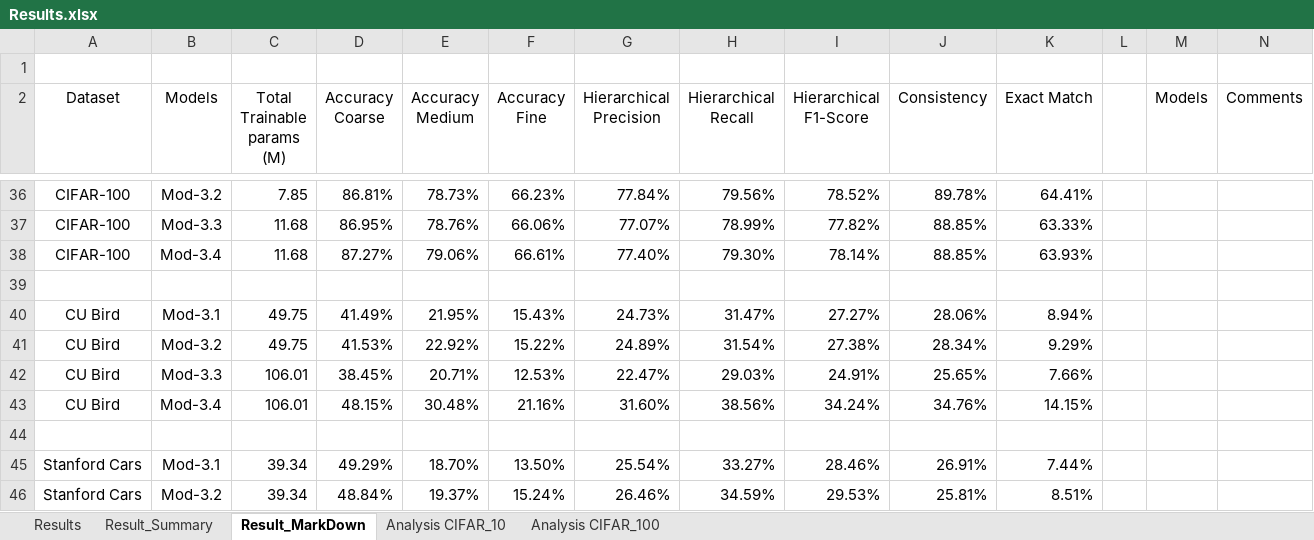
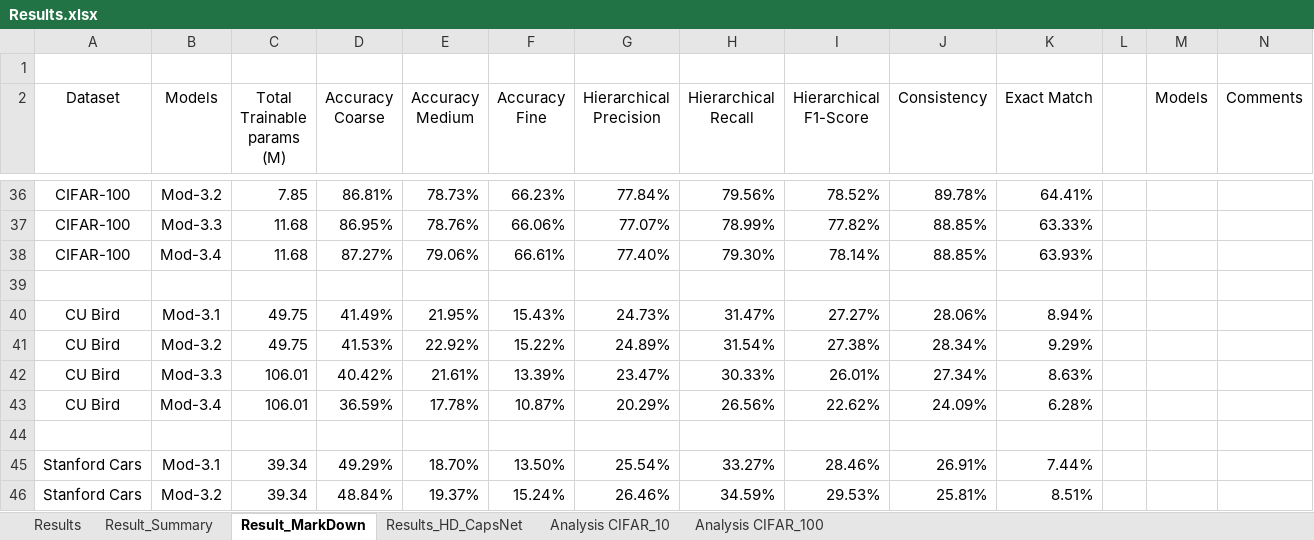
Before and after one commit to tasrif-khondaker/HD-CapsNet, an Excel workbook: Results/Results.xlsx, sheet Result_MarkDown, drawn as a sheet; only a part is shown, gaps mark what is left out; values as stored, in another font and other column widths than the file's, no borders; conditional formats not drawn; removed rows and columns are numbered as before the commit, all else as after; rows hold the shown columns only; the diff names each change by its address in the sheet, - before the commit and + after, or states it on an @@ line.

```diff
--- a/Results/Results.xlsx (sheet Result_MarkDown)
+++ b/Results/Results.xlsx (sheet Result_MarkDown)
+sheet tab: Results_HD_CapsNet
-row 42: CU Bird | Mod-3.3 | 106.01 | 38.45% | 20.71% | 12.53% | 22.47% | 29.03% | 24.91% | 25.65% | 7.66%
-row 43: CU Bird | Mod-3.4 | 106.01 | 48.15% | 30.48% | 21.16% | 31.60% | 38.56% | 34.24% | 34.76% | 14.15%
+row 42: CU Bird | Mod-3.3 | 106.01 | 40.42% | 21.61% | 13.39% | 23.47% | 30.33% | 26.01% | 27.34% | 8.63%
+row 43: CU Bird | Mod-3.4 | 106.01 | 36.59% | 17.78% | 10.87% | 20.29% | 26.56% | 22.62% | 24.09% | 6.28%
```
Also changed, not shown: 55 other files.
